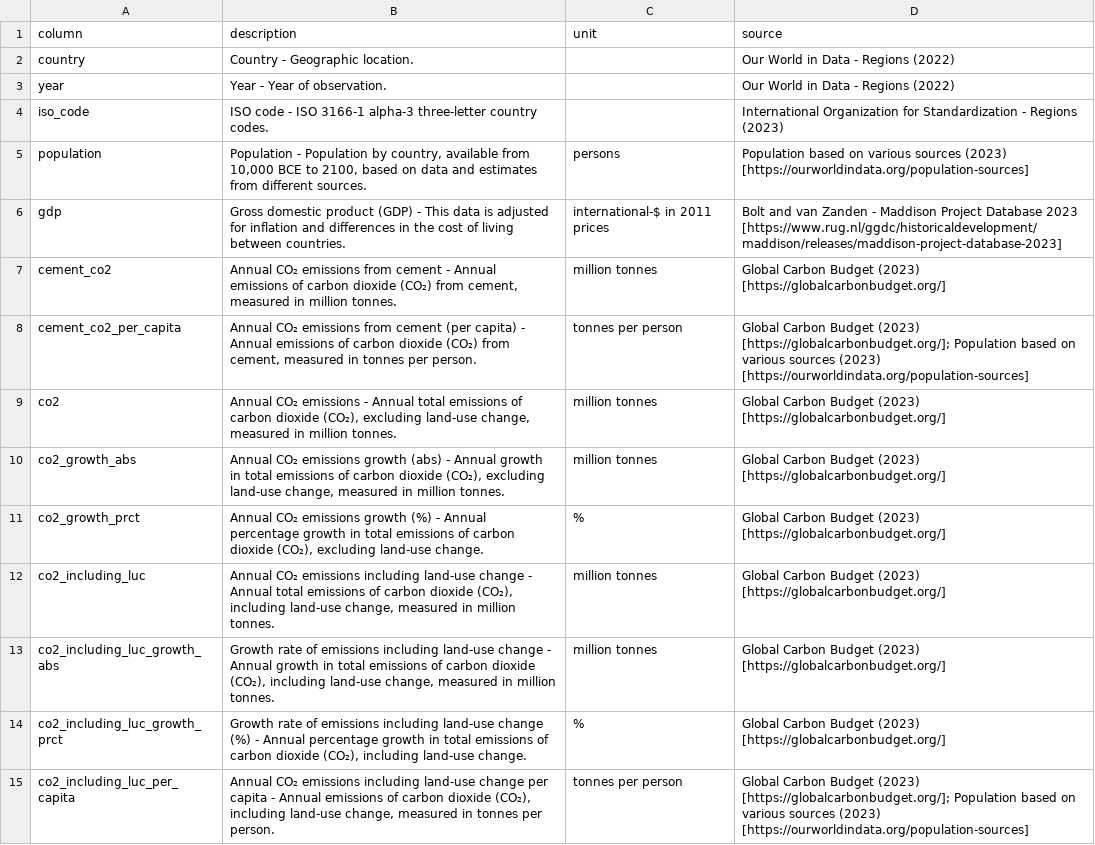
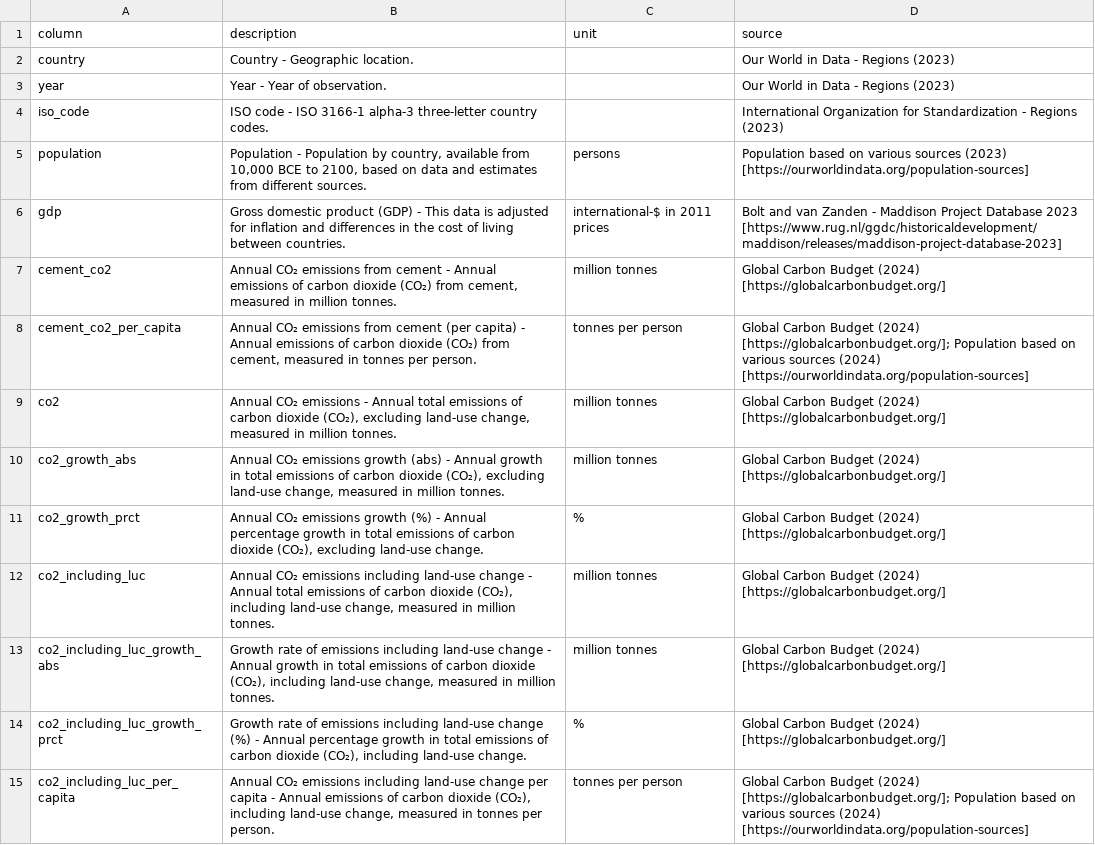
Before and after one commit to owid/co2-data, a CSV file: owid-co2-codebook.csv, drawn as a sheet; only a part is shown; the diff covers the shown part only.

Commit message:
:bar_chart: Automated update

```diff
--- a/owid-co2-codebook.csv
+++ b/owid-co2-codebook.csv
@@ -1,4 +1,4 @@
 column,description,unit,source
-country,Country - Geographic location.,,Our World in Data - Regions (2022)
-year,Year - Year of observation.,,Our World in Data - Regions (2022)
+country,Country - Geographic location.,,Our World in Data - Regions (2023)
+year,Year - Year of observation.,,Our World in Data - Regions (2023)
 iso_code,ISO code - ISO 3166-1 alpha-3 three-letter country codes.,,International Organization for Standardization - Regions (2023)
@@ -6,10 +6,10 @@ population,"Population - Population by country, available from 10,000 BCE to 210
 gdp,Gross domestic product (GDP) - This data is adjusted for inflation and differences in the cost of living between countries.,international-$ in 2011 prices,Bolt and van Zanden - Maddison Project Database 2023 [https://www.rug.nl/ggdc/historicaldevelopment/maddison/releases/maddison-project-database-2023]
-cement_co2,"Annual CO₂ emissions from cement - Annual emissions of carbon dioxide (CO₂) from cement, measured in million tonnes.",million tonnes,Global Carbon Budget (2023) [https://globalcarbonbudget.org/]
-cement_co2_per_capita,"Annual CO₂ emissions from cement (per capita) - Annual emissions of carbon dioxide (CO₂) from cement, measured in tonnes per person.",tonnes per person,Global Carbon Budget (2023) [https://globalcarbonbudget.org/]; Population based on various sources (2023) [https://ourworldindata.org/population-sources]
-co2,"Annual CO₂ emissions - Annual total emissions of carbon dioxide (CO₂), excluding land-use change, measured in million tonnes.",million tonnes,Global Carbon Budget (2023) [https://globalcarbonbudget.org/]
-co2_growth_abs,"Annual CO₂ emissions growth (abs) - Annual growth in total emissions of carbon dioxide (CO₂), excluding land-use change, measured in million tonnes.",million tonnes,Global Carbon Budget (2023) [https://globalcarbonbudget.org/]
-co2_growth_prct,"Annual CO₂ emissions growth (%) - Annual percentage growth in total emissions of carbon dioxide (CO₂), excluding land-use change.",%,Global Carbon Budget (2023) [https://globalcarbonbudget.org/]
-co2_including_luc,"Annual CO₂ emissions including land-use change - Annual total emissions of carbon dioxide (CO₂), including land-use change, measured in million tonnes.",million tonnes,Global Carbon Budget (2023) [https://globalcarbonbudget.org/]
-co2_including_luc_growth_abs,"Growth rate of emissions including land-use change - Annual growth in total emissions of carbon dioxide (CO₂), including land-use change, measured in million tonnes.",million tonnes,Global Carbon Budget (2023) [https://globalcarbonbudget.org/]
-co2_including_luc_growth_prct,"Growth rate of emissions including land-use change (%) - Annual percentage growth in total emissions of carbon dioxide (CO₂), including land-use change.",%,Global Carbon Budget (2023) [https://globalcarbonbudget.org/]
-co2_including_luc_per_capita,"Annual CO₂ emissions including land-use change per capita - Annual emissions of carbon dioxide (CO₂), including land-use change, measured in tonnes per person.",tonnes per person,Global Carbon Budget (2023) [https://globalcarbonbudget.org/]; Population based on various sources (2023) [https://ourworldindata.org/population-sources]
+cement_co2,"Annual CO₂ emissions from cement - Annual emissions of carbon dioxide (CO₂) from cement, measured in million tonnes.",million tonnes,Global Carbon Budget (2024) [https://globalcarbonbudget.org/]
+cement_co2_per_capita,"Annual CO₂ emissions from cement (per capita) - Annual emissions of carbon dioxide (CO₂) from cement, measured in tonnes per person.",tonnes per person,Global Carbon Budget (2024) [https://globalcarbonbudget.org/]; Population based on various sources (2024) [https://ourworldindata.org/population-sources]
+co2,"Annual CO₂ emissions - Annual total emissions of carbon dioxide (CO₂), excluding land-use change, measured in million tonnes.",million tonnes,Global Carbon Budget (2024) [https://globalcarbonbudget.org/]
+co2_growth_abs,"Annual CO₂ emissions growth (abs) - Annual growth in total emissions of carbon dioxide (CO₂), excluding land-use change, measured in million tonnes.",million tonnes,Global Carbon Budget (2024) [https://globalcarbonbudget.org/]
+co2_growth_prct,"Annual CO₂ emissions growth (%) - Annual percentage growth in total emissions of carbon dioxide (CO₂), excluding land-use change.",%,Global Carbon Budget (2024) [https://globalcarbonbudget.org/]
+co2_including_luc,"Annual CO₂ emissions including land-use change - Annual total emissions of carbon dioxide (CO₂), including land-use change, measured in million tonnes.",million tonnes,Global Carbon Budget (2024) [https://globalcarbonbudget.org/]
+co2_including_luc_growth_abs,"Growth rate of emissions including land-use change - Annual growth in total emissions of carbon dioxide (CO₂), including land-use change, measured in million tonnes.",million tonnes,Global Carbon Budget (2024) [https://globalcarbonbudget.org/]
+co2_including_luc_growth_prct,"Growth rate of emissions including land-use change (%) - Annual percentage growth in total emissions of carbon dioxide (CO₂), including land-use change.",%,Global Carbon Budget (2024) [https://globalcarbonbudget.org/]
+co2_including_luc_per_capita,"Annual CO₂ emissions including land-use change per capita - Annual emissions of carbon dioxide (CO₂), including land-use change, measured in tonnes per person.",tonnes per person,Global Carbon Budget (2024) [https://globalcarbonbudget.org/]; Population based on various sources (2024) [https://ourworldindata.org/population-sources]
```
Also changed, not shown: 49 edited cells elsewhere in this file.
